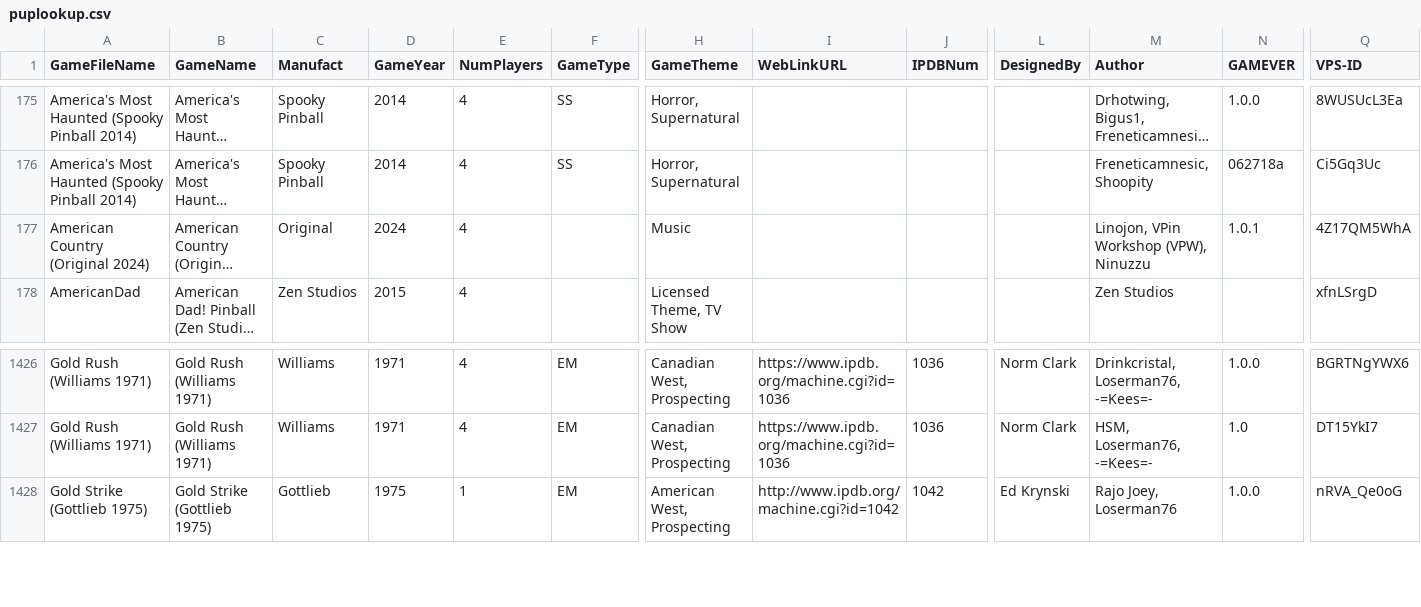
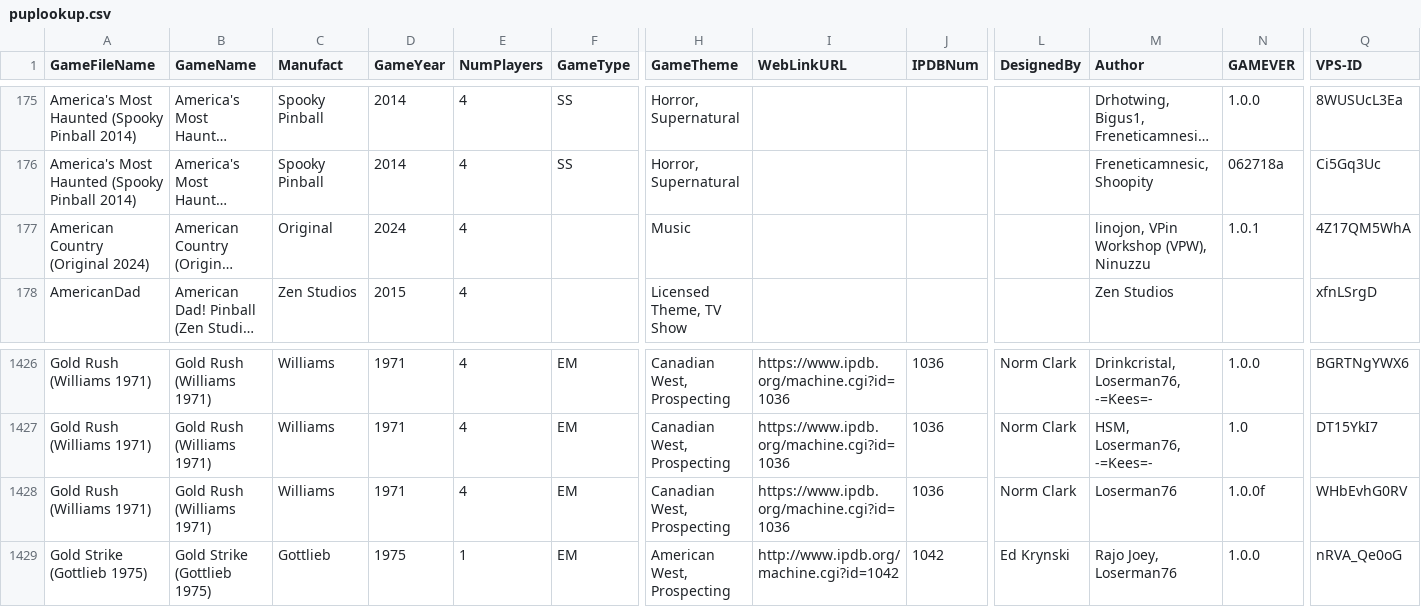
Before and after one commit to VirtualPinballSpreadsheet/vps-db, a CSV file: db/puplookup.csv, drawn as a sheet; only a part is shown, gaps mark what is left out; long unchanged cells end in …; rows hold the shown columns only; the diff names each change by its address in the sheet, - before the commit and + after, or states it on an @@ line.

Commit message:
UPDATE DB: (9aab178) GAME:0Ah_KBEH - Updated Gold Rush

```diff
--- a/db/puplookup.csv
+++ b/db/puplookup.csv
-M177 (Author): Linojon, VPin Workshop (VPW), Ninuzzu
+M177 (Author): linojon, VPin Workshop (VPW), Ninuzzu
+row 1428: Gold Rush (Williams 1971) | Gold Rush (Williams 1971) | Williams | 1971 | 4 | EM | Canadian West, Prospecting | https://www.ipdb.org/machine.cgi?id=1036 | 1036 | Norm Clark | Loserman76 | 1.0.0f | WHbEvhG0RV
```
Also changed, not shown: 1 other file.
